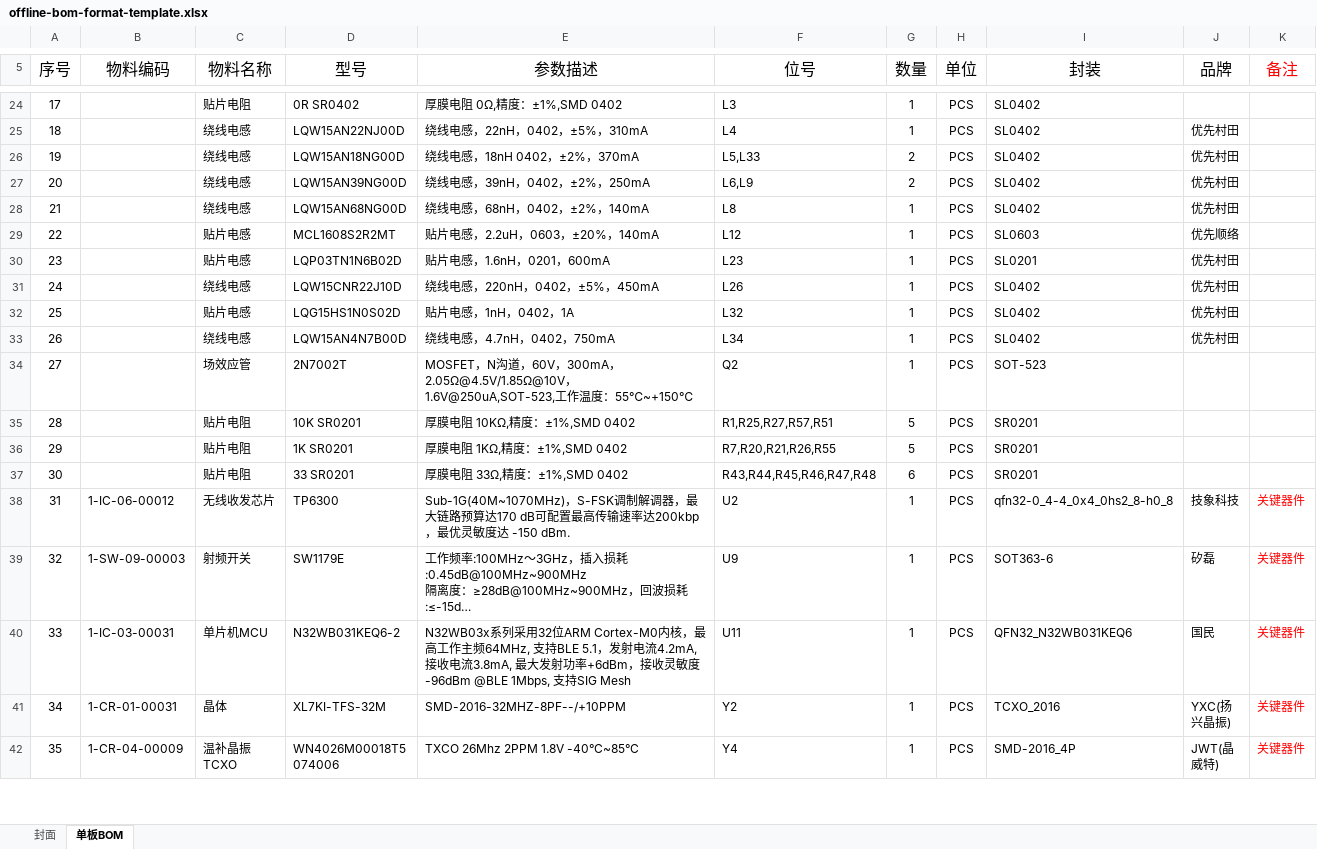
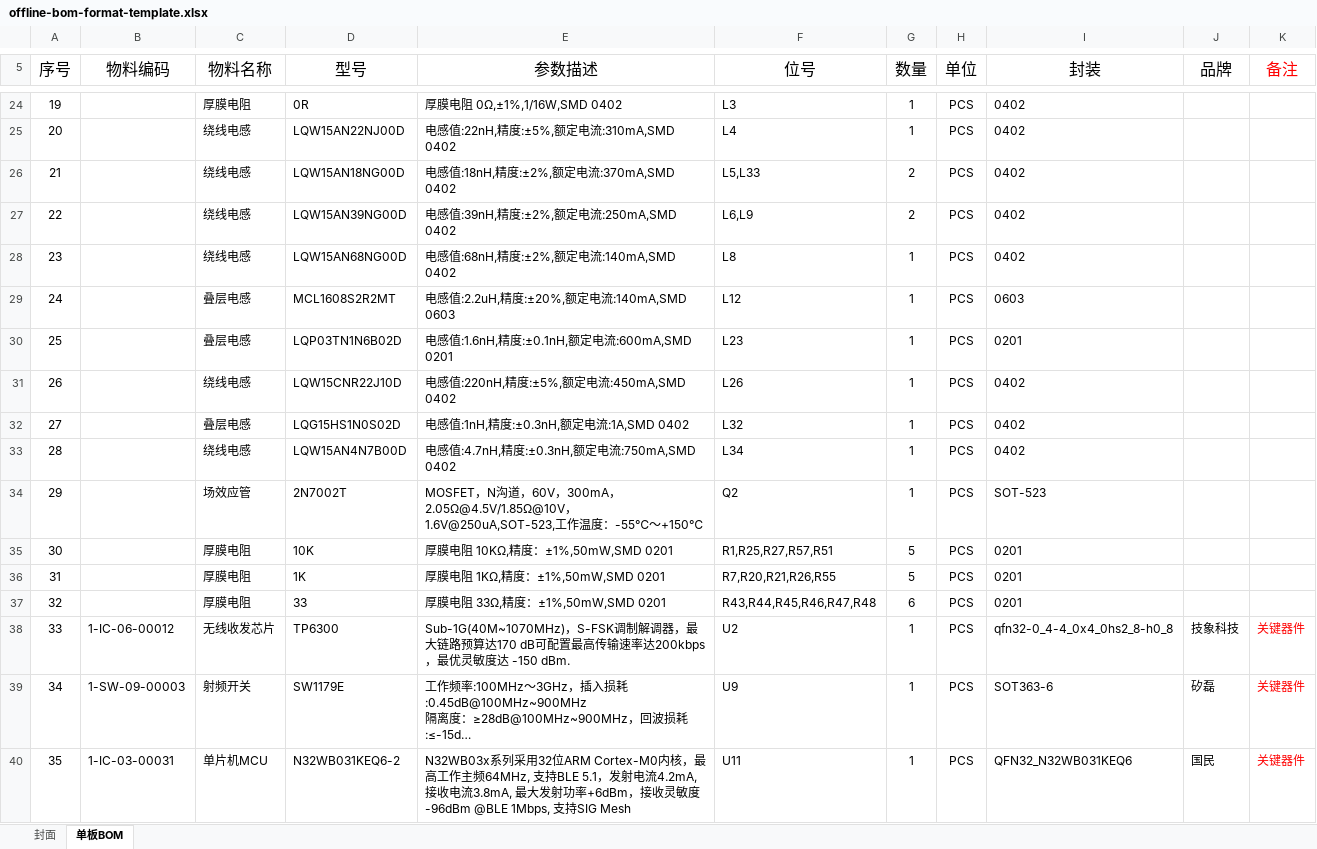
Before and after one commit to Daiwei191413/material-system, an Excel workbook: v3-cloudbase/web/assets/offline-bom-format-template.xlsx, sheet 单板BOM, drawn as a sheet; only a part is shown, gaps mark what is left out; the shorter side is filled out with more unchanged rows; long unchanged cells end in …; values as stored, in another font and other column widths than the file's, no borders; conditional formats not drawn; the diff covers the shown part only; the diff names each change by its address in the sheet, - before the commit and + after, or states it on an @@ line.

```diff
--- a/v3-cloudbase/web/assets/offline-bom-format-template.xlsx (sheet 单板BOM)
+++ b/v3-cloudbase/web/assets/offline-bom-format-template.xlsx (sheet 单板BOM)
@@ column A (序号) renumbered between rows 6 and 43 @@
-C24 (物料名称): 贴片电阻
+C24 (物料名称): 厚膜电阻
-D24 (型号): 0R SR0402
+D24 (型号): 0R
-E24 (参数描述): 厚膜电阻 0Ω,精度：±1%,SMD 0402
+E24 (参数描述): 厚膜电阻 0Ω,±1%,1/16W,SMD 0402
-I24:I28 (封装): SL0402
+I24:I28 (封装): 0402
-E25 (参数描述): 绕线电感，22nH，0402，±5%，310mA
+E25 (参数描述): 电感值:22nH,精度:±5%,额定电流:310mA,SMD 0402
-J25:J28 (品牌): 优先村田
+J25:J28 (品牌): (empty)
-E26 (参数描述): 绕线电感，18nH 0402，±2%，370mA
+E26 (参数描述): 电感值:18nH,精度:±2%,额定电流:370mA,SMD 0402
-E27 (参数描述): 绕线电感，39nH，0402，±2%，250mA
+E27 (参数描述): 电感值:39nH,精度:±2%,额定电流:250mA,SMD 0402
-E28 (参数描述): 绕线电感，68nH，0402，±2%，140mA
+E28 (参数描述): 电感值:68nH,精度:±2%,额定电流:140mA,SMD 0402
-C29:C30 (物料名称): 贴片电感
+C29:C30 (物料名称): 叠层电感
-E29 (参数描述): 贴片电感，2.2uH，0603，±20%，140mA
+E29 (参数描述): 电感值:2.2uH,精度:±20%,额定电流:140mA,SMD 0603
-I29 (封装): SL0603
+I29 (封装): 0603
-J29 (品牌): 优先顺络
+J29 (品牌): (empty)
-E30 (参数描述): 贴片电感，1.6nH，0201，600mA
+E30 (参数描述): 电感值:1.6nH,精度:±0.1nH,额定电流:600mA,SMD 0201
-I30 (封装): SL0201
+I30 (封装): 0201
-J30:J33 (品牌): 优先村田
+J30:J33 (品牌): (empty)
-E31 (参数描述): 绕线电感，220nH，0402，±5%，450mA
+E31 (参数描述): 电感值:220nH,精度:±5%,额定电流:450mA,SMD 0402
-I31:I33 (封装): SL0402
+I31:I33 (封装): 0402
-C32 (物料名称): 贴片电感
+C32 (物料名称): 叠层电感
-E32 (参数描述): 贴片电感，1nH，0402，1A
+E32 (参数描述): 电感值:1nH,精度:±0.3nH,额定电流:1A,SMD 0402
-E33 (参数描述): 绕线电感，4.7nH，0402，750mA
+E33 (参数描述): 电感值:4.7nH,精度:±0.3nH,额定电流:750mA,SMD 0402
-E34 (参数描述): …度：55℃~+150℃
+E34 (参数描述): …度：-55℃～+150℃
-C35:C37 (物料名称): 贴片电阻
+C35:C37 (物料名称): 厚膜电阻
-D35 (型号): 10K SR0201
+D35 (型号): 10K
-E35 (参数描述): 厚膜电阻 10KΩ,精度：±1%,SMD 0402
+E35 (参数描述): 厚膜电阻 10KΩ,精度：±1%,50mW,SMD 0201
-I35:I37 (封装): SR0201
+I35:I37 (封装): 0201
-D36 (型号): 1K SR0201
+D36 (型号): 1K
-E36 (参数描述): 厚膜电阻 1KΩ,精度：±1%,SMD 0402
+E36 (参数描述): 厚膜电阻 1KΩ,精度：±1%,50mW,SMD 0201
-D37 (型号): 33 SR0201
+D37 (型号): 33
-E37 (参数描述): 厚膜电阻 33Ω,精度：±1%,SMD 0402
+E37 (参数描述): 厚膜电阻 33Ω,精度：±1%,50mW,SMD 0201
-E38 (参数描述): …输速率达200kbp，最优灵…
+E38 (参数描述): …输速率达200kbps，最优灵…
```
Also changed, not shown: 5 added rows and 40 edited cells elsewhere in this sheet, sheet 封面, charts or pictures, v3-legacy/assets/offline-bom-format-template.xlsx, 15 other files.
